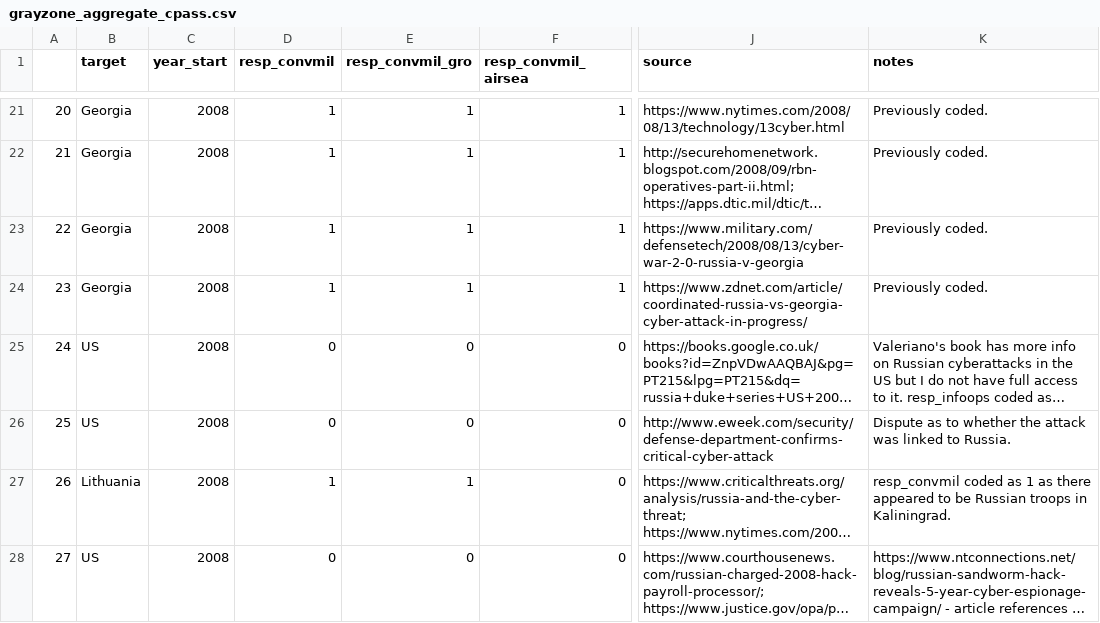
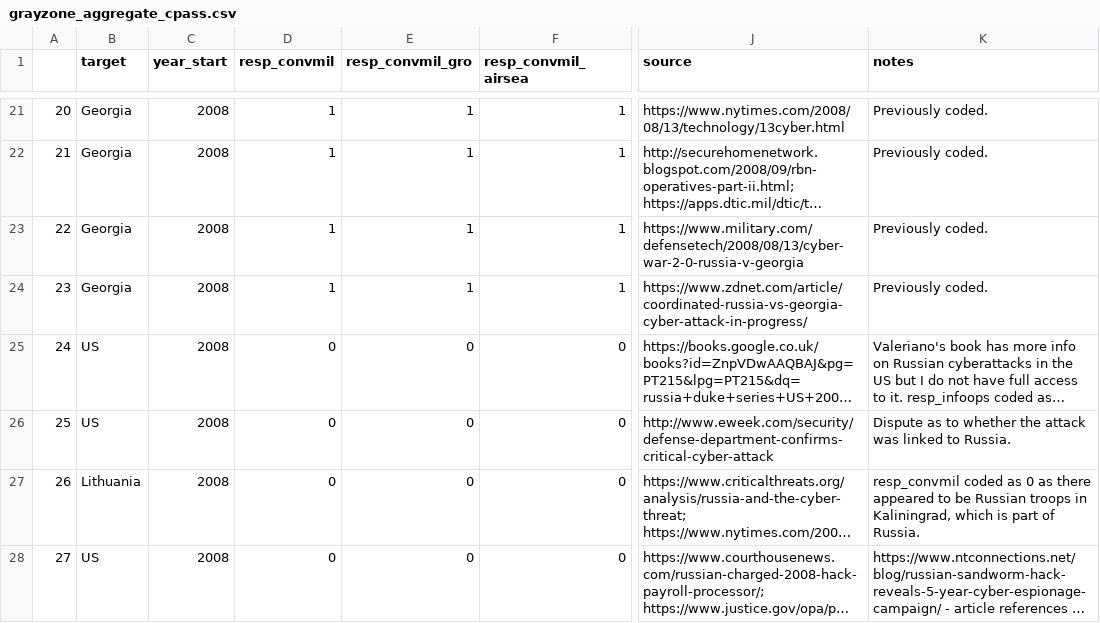
Before and after one commit to CenterForPeaceAndSecurityStudies/GrayZone, a CSV file: data/grayzone_aggregate_cpass.csv, drawn as a sheet; only a part is shown, gaps mark what is left out; long unchanged cells end in …; the diff covers the shown part only; the diff names each change by its address in the sheet, - before the commit and + after, or states it on an @@ line.

```diff
--- a/data/grayzone_aggregate_cpass.csv
+++ b/data/grayzone_aggregate_cpass.csv
-D27 (resp_convmil): 1
+D27 (resp_convmil): 0
-E27 (resp_convmil_gro): 1
+E27 (resp_convmil_gro): 0
-K27 (notes): …coded as 1 as there appeared to be Russian troops in Kaliningrad.
+K27 (notes): …coded as 0 as there appeared to be Russian troops in Kaliningrad, which is part of Russia.
```
Also changed, not shown: 106 edited cells elsewhere in this file, 2 other files.
